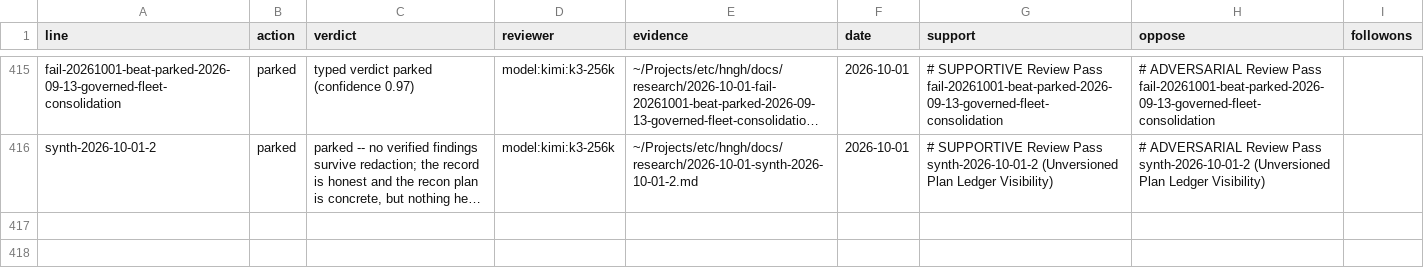
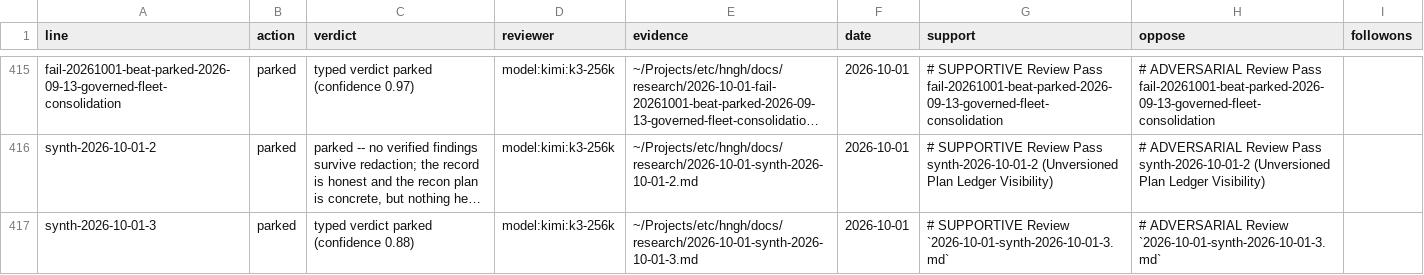
Before and after one commit to boundring/hngh, a TSV file: automation/research-dispositions.tsv, drawn as a sheet; only a part is shown, gaps mark what is left out; long unchanged cells end in …; the diff names each change by its address in the sheet, - before the commit and + after, or states it on an @@ line.

Commit message:
research: synth-2026-10-01-3 reviewed-parked

```diff
--- a/automation/research-dispositions.tsv
+++ b/automation/research-dispositions.tsv
+row 417: synth-2026-10-01-3 | parked | typed verdict parked (confidence 0.88) | model:kimi:k3-256k | ~/Projects/etc/hngh/docs/research/2026-10-01-synth-2026-10-01-3.md | 2026-10-01 | # SUPPORTIVE Review `2026-10-01-synth-2026-10-01-3.md` | # ADVERSARIAL Review `2026-10-01-synth-2026-10-01-3.md`
```
Also changed, not shown: automation/research-lines.tsv.
